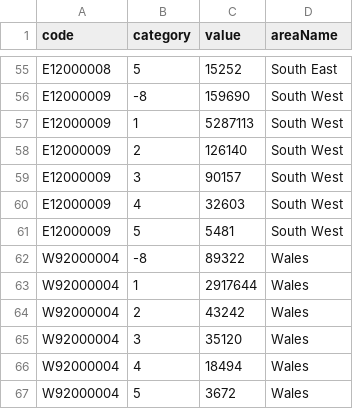
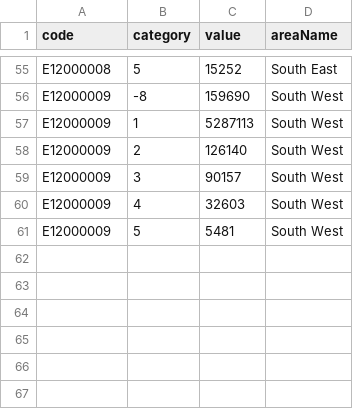
Before and after one commit to inarahz/data, a CSV file: ukLanguage_Region.csv, drawn as a sheet; only a part is shown, gaps mark what is left out.

Commit message:
Update ukLanguage_Region.csv

```diff
--- a/ukLanguage_Region.csv
+++ b/ukLanguage_Region.csv
@@ -61,7 +61 @@ E12000009,4,32603,South West
 E12000009,5,5481,South West
-W92000004,-8,89322,Wales
-W92000004,1,2917644,Wales
-W92000004,2,43242,Wales
-W92000004,3,35120,Wales
-W92000004,4,18494,Wales
-W92000004,5,3672,Wales
```
